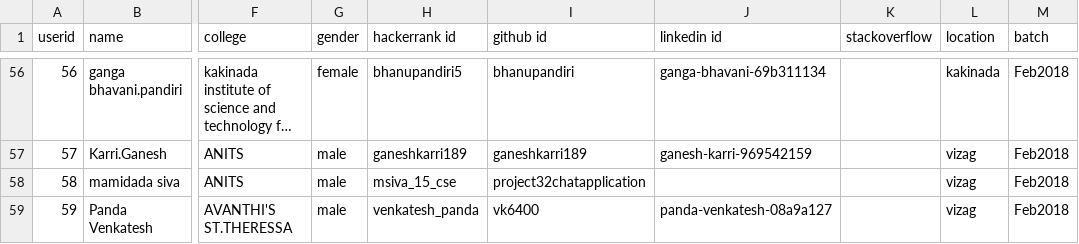
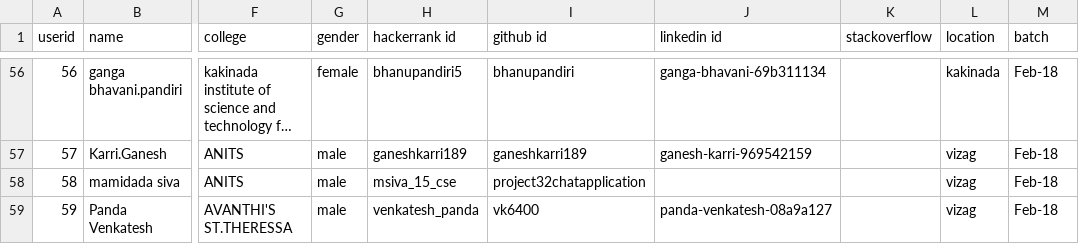
Before and after one commit to sivagembali/Repo_Act, a CSV file: FebWorkshops.csv, drawn as a sheet; only a part is shown, gaps mark what is left out; long unchanged cells end in …; the diff covers the shown part only; the diff names each change by its address in the sheet, - before the commit and + after, or states it on an @@ line.

```diff
--- a/FebWorkshops.csv
+++ b/FebWorkshops.csv
-M56:M59 (batch): Feb2018
+M56:M59 (batch): Feb-18
```
Also changed, not shown: 55 edited cells elsewhere in this file, 3 other files.
